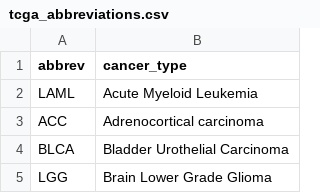
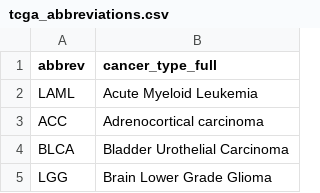
Before and after one commit to wktkellogg/path-reports, a CSV file: notebooks/tcga_abbreviations.csv, drawn as a sheet; only a part is shown.

```diff
--- a/notebooks/tcga_abbreviations.csv
+++ b/notebooks/tcga_abbreviations.csv
@@ -1,2 +1,2 @@
-abbrev,cancer_type
+abbrev,cancer_type_full
 LAML,Acute Myeloid Leukemia
```
Also changed, not shown: 4 other files.
